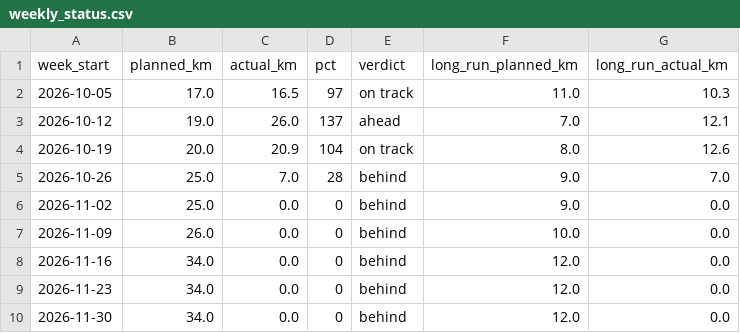
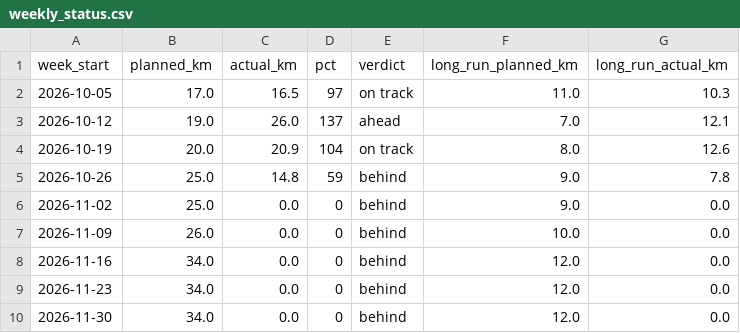
Before and after one commit to cedrichelewaut/marathoning, a CSV file: data/weekly_status.csv, drawn as a sheet; only a part is shown.

```diff
--- a/data/weekly_status.csv
+++ b/data/weekly_status.csv
@@ -4,3 +4,3 @@ week_start,planned_km,actual_km,pct,verdict,long_run_planned_km,long_run_actual_
 2026-10-19,20.0,20.9,104,on track,8.0,12.6
-2026-10-26,25.0,7.0,28,behind,9.0,7.0
+2026-10-26,25.0,14.8,59,behind,9.0,7.8
 2026-11-02,25.0,0.0,0,behind,9.0,0.0
```
Also changed, not shown: data/strava_runs.csv, 2 other files.
